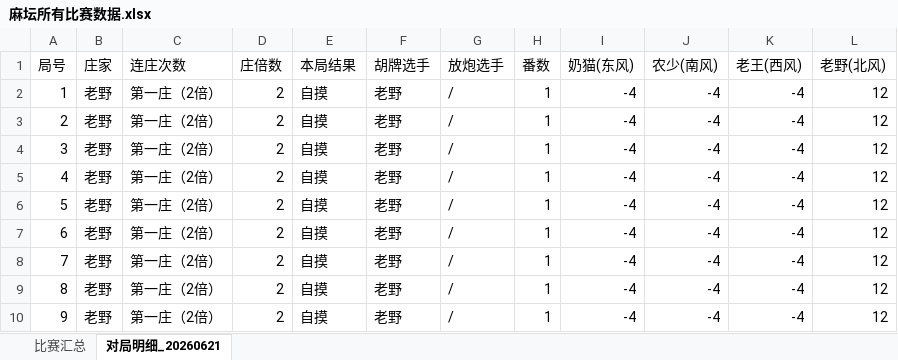
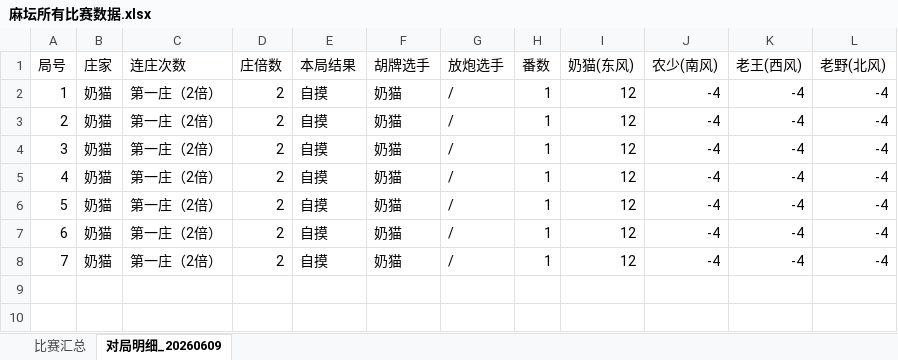
Before and after one commit to rainbin47/majiang-game, an Excel workbook: 麻坛所有比赛数据.xlsx, sheet 对局明细_20260609, drawn as a sheet; values as stored, in another font and other column widths than the file's, no borders; the diff names each change by its address in the sheet, - before the commit and + after, or states it on an @@ line.

Commit message:
更新比赛数据 2026-06-21 16:21

```diff
--- a/麻坛所有比赛数据.xlsx (sheet 对局明细_20260609)
+++ b/麻坛所有比赛数据.xlsx (sheet 对局明细_20260609)
-sheet tab: 对局明细_20260621
+sheet tab: 对局明细_20260609
-B2:B8 (庄家): 老野
+B2:B8 (庄家): 奶猫
-F2:F8 (胡牌选手): 老野
+F2:F8 (胡牌选手): 奶猫
-I2:I8 (奶猫(东风)): -4
+I2:I8 (奶猫(东风)): 12
-L2:L8 (老野(北风)): 12
+L2:L8 (老野(北风)): -4
-row 9: 8 | 老野 | 第一庄（2倍） | 2 | 自摸 | 老野 | / | 1 | -4 | -4 | -4 | 12
-row 10: 9 | 老野 | 第一庄（2倍） | 2 | 自摸 | 老野 | / | 1 | -4 | -4 | -4 | 12
```
Also changed, not shown: sheet 比赛汇总.
